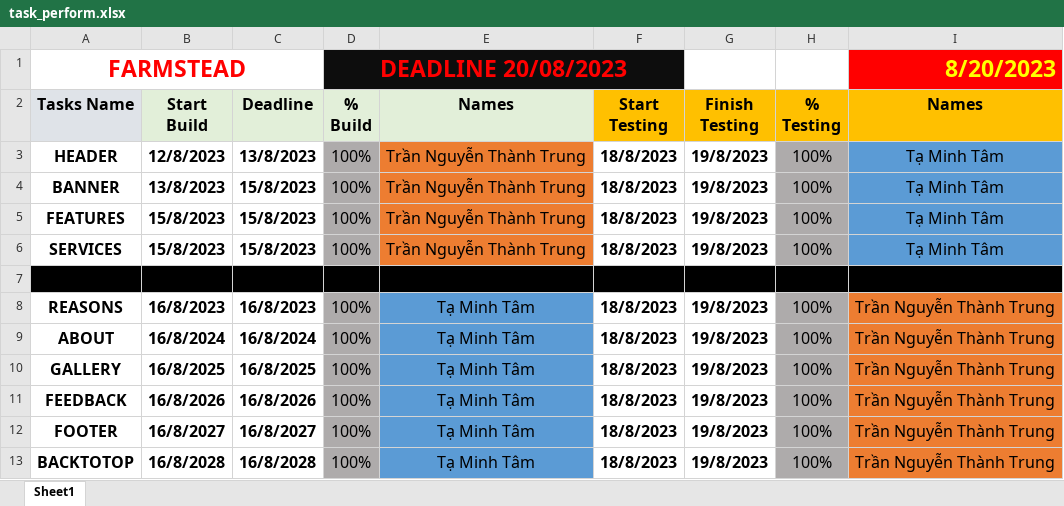
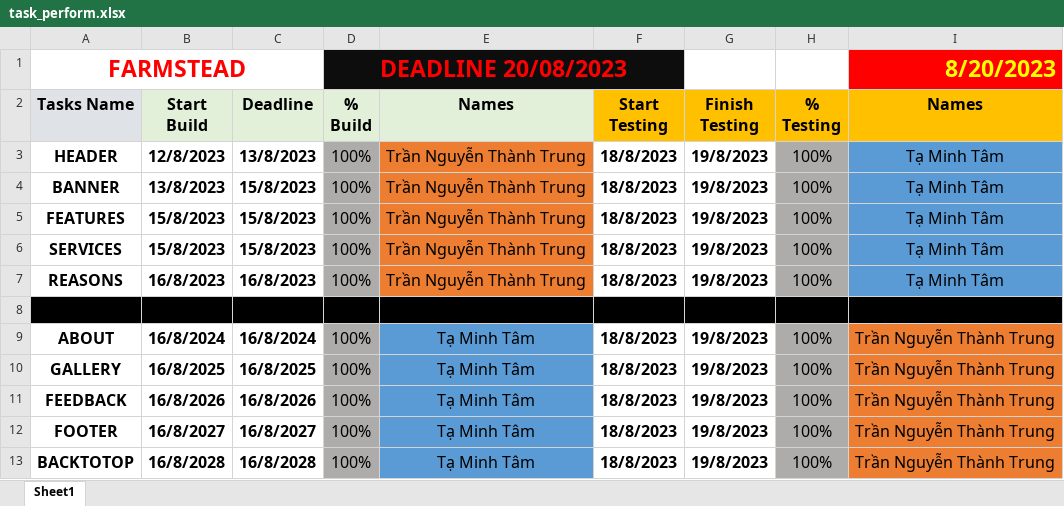
Before and after one commit to wTrUnGw/Farmstead_b55, an Excel workbook: task excel/task_perform.xlsx, sheet Sheet1, drawn as a sheet; values as stored, in another font and other column widths than the file's, no borders; conditional formats not drawn; removed rows and columns are numbered as before the commit, all else as after; the diff names each change by its address in the sheet, - before the commit and + after, or states it on an @@ line.

Commit message:
task

```diff
--- a/task excel/task_perform.xlsx (sheet Sheet1)
+++ b/task excel/task_perform.xlsx (sheet Sheet1)
+row 7: REASONS | 16/8/2023 | 16/8/2023 | 100% | Trần Nguyễn Thành Trung | 18/8/2023 | 19/8/2023 | 100% | Tạ Minh Tâm
-row 8: REASONS | 16/8/2023 | 16/8/2023 | 100% | Tạ Minh Tâm | 18/8/2023 | 19/8/2023 | 100% | Trần Nguyễn Thành Trung
```
